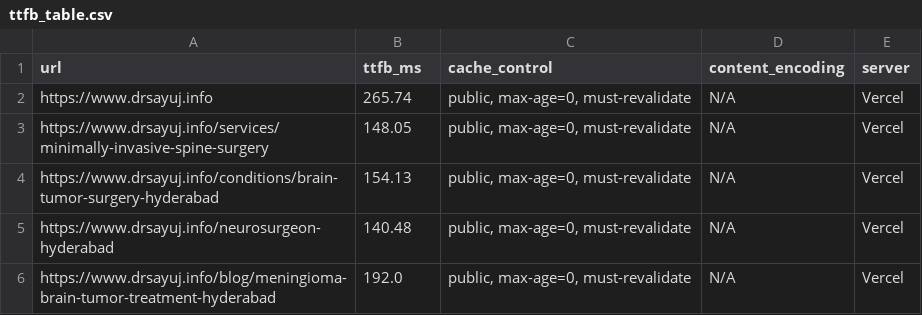
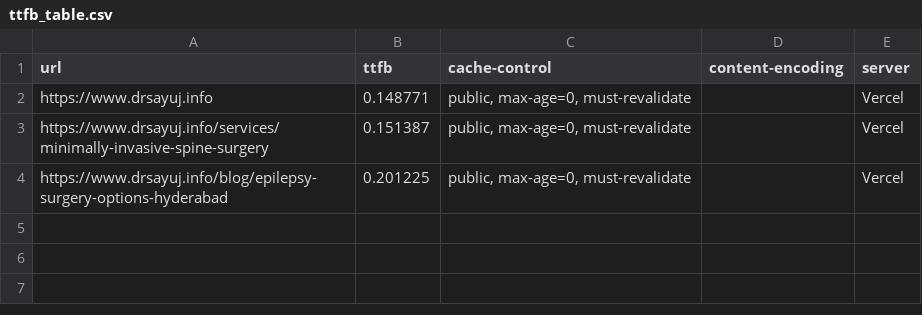
Before and after one commit to sayujks0071/neurohyderabad-site, a CSV file: audit/headers/ttfb_table.csv, drawn as a sheet.

```diff
--- a/audit/headers/ttfb_table.csv
+++ b/audit/headers/ttfb_table.csv
@@ -1,6 +1,4 @@
-url,ttfb_ms,cache_control,content_encoding,server
-https://www.drsayuj.info,265.74,"public, max-age=0, must-revalidate",N/A,Vercel
-https://www.drsayuj.info/services/minimally-invasive-spine-surgery,148.05,"public, max-age=0, must-revalidate",N/A,Vercel
-https://www.drsayuj.info/conditions/brain-tumor-surgery-hyderabad,154.13,"public, max-age=0, must-revalidate",N/A,Vercel
-https://www.drsayuj.info/neurosurgeon-hyderabad,140.48,"public, max-age=0, must-revalidate",N/A,Vercel
-https://www.drsayuj.info/blog/meningioma-brain-tumor-treatment-hyderabad,192.0,"public, max-age=0, must-revalidate",N/A,Vercel
+url,ttfb,cache-control,content-encoding,server
+https://www.drsayuj.info,0.148771,"public, max-age=0, must-revalidate",,Vercel
+https://www.drsayuj.info/services/minimally-invasive-spine-surgery,0.151387,"public, max-age=0, must-revalidate",,Vercel
+https://www.drsayuj.info/blog/epilepsy-surgery-options-hyderabad,0.201225,"public, max-age=0, must-revalidate",,Vercel
```
Also changed, not shown: audit/competitors/keyword_gap.csv, audit/crawl/url_inventory.csv, 17 other files.
